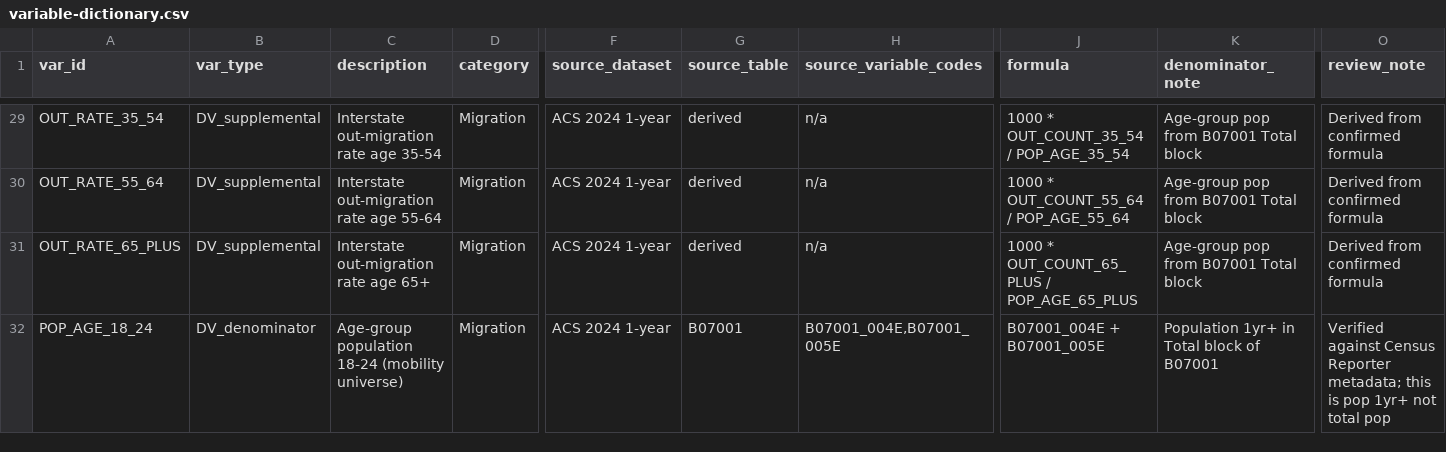
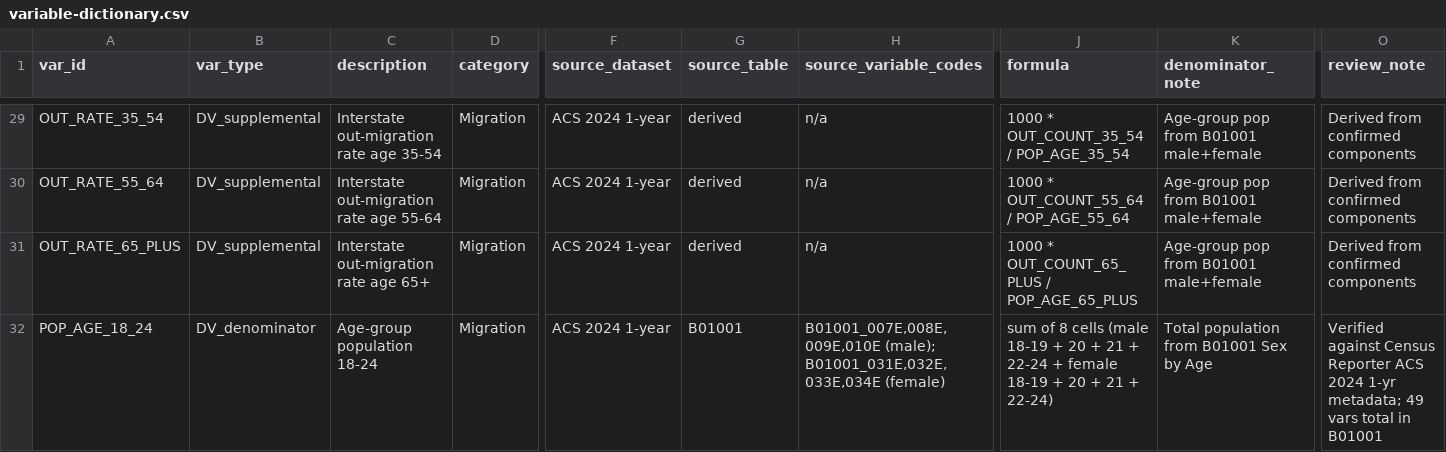
Before and after one commit to utahiroy/capstone, a CSV file: docs/variable-dictionary.csv, drawn as a sheet; only a part is shown, gaps mark what is left out; the diff covers the shown part only; the diff names each change by its address in the sheet, - before the commit and + after, or states it on an @@ line.

```diff
--- a/docs/variable-dictionary.csv
+++ b/docs/variable-dictionary.csv
-K29:K31 (denominator_note): Age-group pop from B07001 Total block
+K29:K31 (denominator_note): Age-group pop from B01001 male+female
-O29:O31 (review_note): Derived from confirmed formula
+O29:O31 (review_note): Derived from confirmed components
-C32 (description): Age-group population 18-24 (mobility universe)
+C32 (description): Age-group population 18-24
-G32 (source_table): B07001
+G32 (source_table): B01001
-H32 (source_variable_codes): B07001_004E,B07001_005E
+H32 (source_variable_codes): B01001_007E,008E,009E,010E (male); B01001_031E,032E,033E,034E (female)
-J32 (formula): B07001_004E + B07001_005E
+J32 (formula): sum of 8 cells (male 18-19 + 20 + 21 + 22-24 + female 18-19 + 20 + 21 + 22-24)
-K32 (denominator_note): Population 1yr+ in Total block of B07001
+K32 (denominator_note): Total population from B01001 Sex by Age
-O32 (review_note): …Census Reporter metadata; this is pop 1yr+ not total pop
+O32 (review_note): …Census Reporter ACS 2024 1-yr metadata; 49 vars total in B01001
```
Also changed, not shown: 81 edited cells elsewhere in this file, 1 other file.
